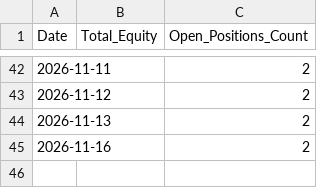
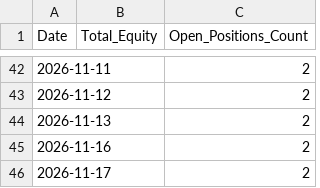
Before and after one commit to Midilesh0110/equisight_v5, a CSV file: daily_equity.csv, drawn as a sheet; only a part is shown, gaps mark what is left out.

```diff
--- a/daily_equity.csv
+++ b/daily_equity.csv
@@ -45 +45,2 @@ Date,Total_Equity,Open_Positions_Count
 2026-11-16,,2
+2026-11-17,,2
```
Also changed, not shown: equisight_v5_ledger.csv.
